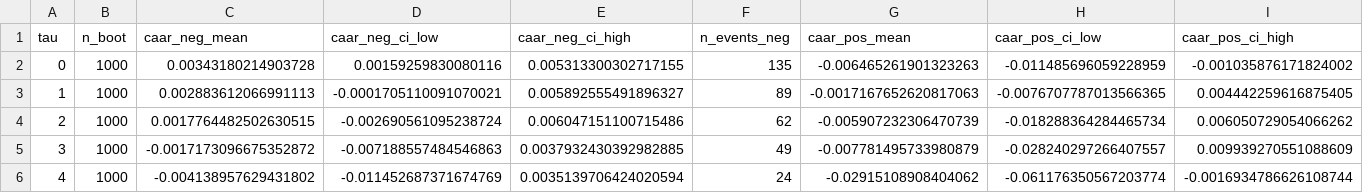
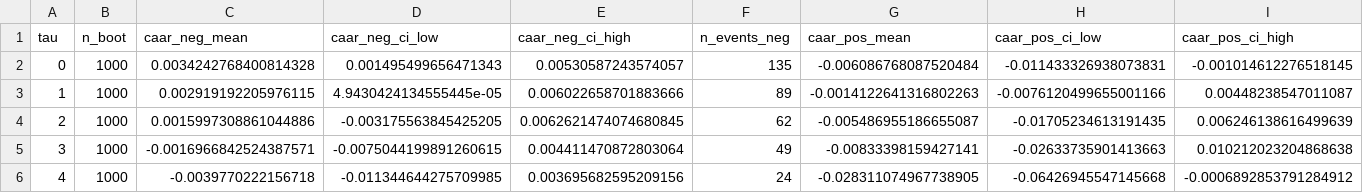
Before and after one commit to AndersonPM15/tcc-usp-ibovespa-sentimento, a CSV file: reports/figures/Figura_7B_event_time_CAAR.csv, drawn as a sheet; only a part is shown; the diff names each change by its address in the sheet, - before the commit and + after, or states it on an @@ line.

```diff
--- a/reports/figures/Figura_7B_event_time_CAAR.csv
+++ b/reports/figures/Figura_7B_event_time_CAAR.csv
-C2 (caar_neg_mean): 0.00343180214903728
+C2 (caar_neg_mean): 0.0034242768400814328
-D2 (caar_neg_ci_low): 0.00159259830080116
+D2 (caar_neg_ci_low): 0.001495499656471343
-E2 (caar_neg_ci_high): 0.005313300302717155
+E2 (caar_neg_ci_high): 0.00530587243574057
-G2 (caar_pos_mean): -0.006465261901323263
+G2 (caar_pos_mean): -0.006086768087520484
-H2 (caar_pos_ci_low): -0.011485696059228959
+H2 (caar_pos_ci_low): -0.011433326938073831
-I2 (caar_pos_ci_high): -0.001035876171824002
+I2 (caar_pos_ci_high): -0.001014612276518145
-C3 (caar_neg_mean): 0.002883612066991113
+C3 (caar_neg_mean): 0.002919192205976115
-D3 (caar_neg_ci_low): -0.0001705110091070021
+D3 (caar_neg_ci_low): 4.9430424134555445e-05
-E3 (caar_neg_ci_high): 0.005892555491896327
+E3 (caar_neg_ci_high): 0.006022658701883666
-G3 (caar_pos_mean): -0.0017167652620817063
+G3 (caar_pos_mean): -0.0014122641316802263
-H3 (caar_pos_ci_low): -0.0076707787013566365
+H3 (caar_pos_ci_low): -0.0076120499655001166
-I3 (caar_pos_ci_high): 0.004442259616875405
+I3 (caar_pos_ci_high): 0.00448238547011087
-C4 (caar_neg_mean): 0.0017764482502630515
+C4 (caar_neg_mean): 0.0015997308861044886
-D4 (caar_neg_ci_low): -0.002690561095238724
+D4 (caar_neg_ci_low): -0.003175563845425205
-E4 (caar_neg_ci_high): 0.006047151100715486
+E4 (caar_neg_ci_high): 0.0062621474074680845
-G4 (caar_pos_mean): -0.005907232306470739
+G4 (caar_pos_mean): -0.005486955186655087
-H4 (caar_pos_ci_low): -0.018288364284465734
+H4 (caar_pos_ci_low): -0.01705234613191435
-I4 (caar_pos_ci_high): 0.006050729054066262
+I4 (caar_pos_ci_high): 0.006246138616499639
-C5 (caar_neg_mean): -0.0017173096675352872
+C5 (caar_neg_mean): -0.0016966842524387571
-D5 (caar_neg_ci_low): -0.007188557484546863
+D5 (caar_neg_ci_low): -0.0075044199891260615
-E5 (caar_neg_ci_high): 0.0037932430392982885
+E5 (caar_neg_ci_high): 0.004411470872803064
-G5 (caar_pos_mean): -0.007781495733980879
+G5 (caar_pos_mean): -0.00833398159427141
-H5 (caar_pos_ci_low): -0.028240297266407557
+H5 (caar_pos_ci_low): -0.02633735901413663
-I5 (caar_pos_ci_high): 0.009939270551088609
+I5 (caar_pos_ci_high): 0.010212023204868638
-C6 (caar_neg_mean): -0.004138957629431802
+C6 (caar_neg_mean): -0.0039770222156718
-D6 (caar_neg_ci_low): -0.011452687371674769
+D6 (caar_neg_ci_low): -0.011344644275709985
-E6 (caar_neg_ci_high): 0.0035139706424020594
+E6 (caar_neg_ci_high): 0.003695682595209156
-G6 (caar_pos_mean): -0.02915108908404062
+G6 (caar_pos_mean): -0.028311074967738905
-H6 (caar_pos_ci_low): -0.061176350567203774
+H6 (caar_pos_ci_low): -0.06426945547145668
-I6 (caar_pos_ci_high): -0.0016934786626108744
+I6 (caar_pos_ci_high): -0.0006892853791284912
```
Also changed, not shown: 2 other files.
